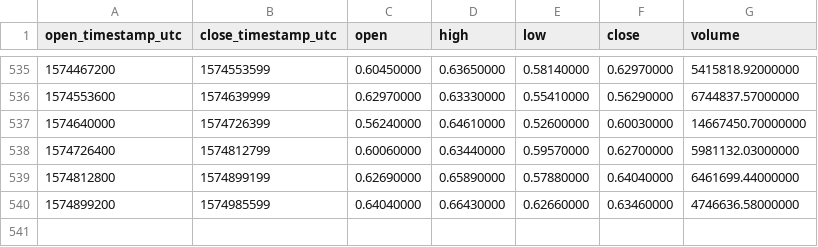
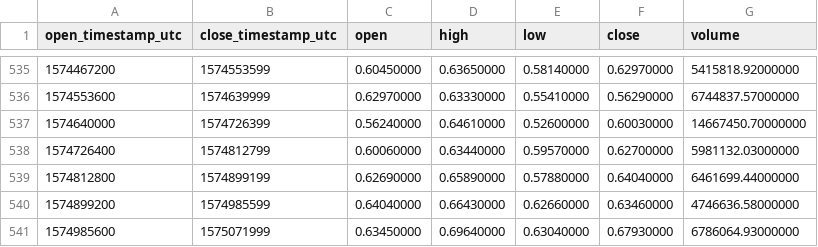
Before and after one commit to cryptobigbro/binance-ONTUSDT, a CSV file: binance-ONTUSDT-1d.csv, drawn as a sheet; only a part is shown, gaps mark what is left out.

Commit message:
Update OHLCV data.

```diff
--- a/binance-ONTUSDT-1d.csv
+++ b/binance-ONTUSDT-1d.csv
@@ -540 +540,2 @@ open_timestamp_utc,close_timestamp_utc,open,high,low,close,volume
 1574899200,1574985599,0.64040000,0.66430000,0.62660000,0.63460000,4746636.58000000
+1574985600,1575071999,0.63450000,0.69640000,0.63040000,0.67930000,6786064.93000000
```
Also changed, not shown: 1 other file.
